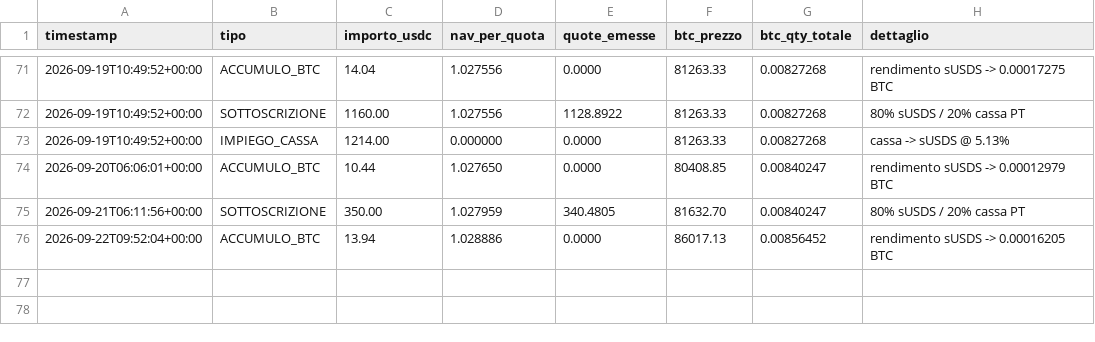
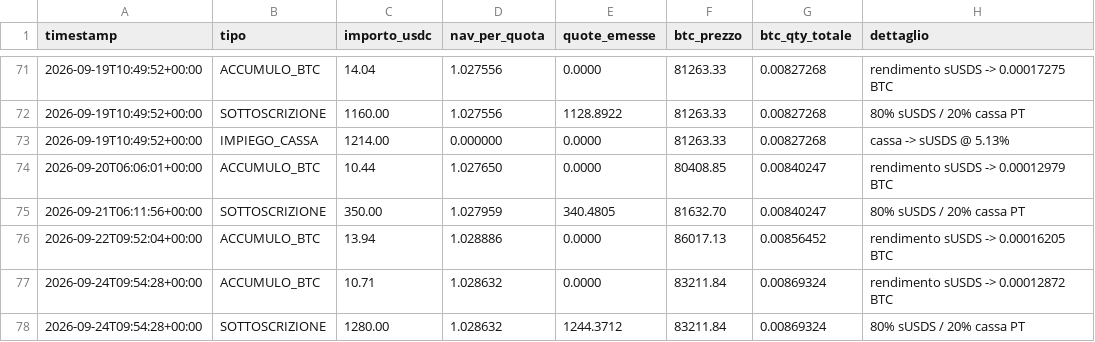
Before and after one commit to Alex00975/btc-accumulator-data, a CSV file: pubblico/operazioni.csv, drawn as a sheet; only a part is shown, gaps mark what is left out; the diff names each change by its address in the sheet, - before the commit and + after, or states it on an @@ line.

```diff
--- a/pubblico/operazioni.csv
+++ b/pubblico/operazioni.csv
+row 77: 2026-09-24T09:54:28+00:00 | ACCUMULO_BTC | 10.71 | 1.028632 | 0.0000 | 83211.84 | 0.00869324 | rendimento sUSDS -> 0.00012872 BTC
+row 78: 2026-09-24T09:54:28+00:00 | SOTTOSCRIZIONE | 1280.00 | 1.028632 | 1244.3712 | 83211.84 | 0.00869324 | 80% sUSDS / 20% cassa PT
```
Also changed, not shown: pubblico/sigilli.csv, serie.csv, 5 other files.
